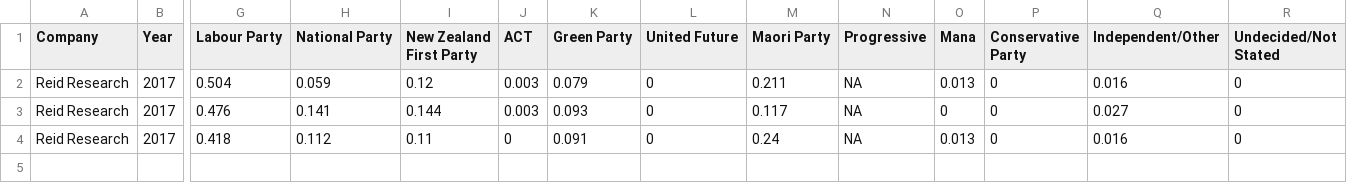
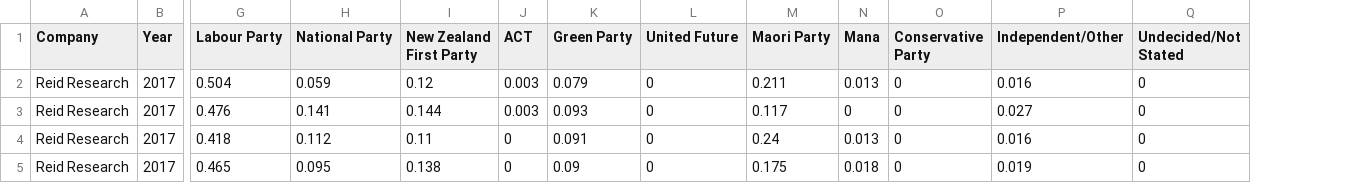
Before and after one commit to nzherald/nz-election-prediction, a CSV file: per-poll-simulations/common/ME Party Polling Data 17.csv, drawn as a sheet; only a part is shown, gaps mark what is left out; removed rows and columns are numbered as before the commit, all else as after; rows hold the shown columns only; the diff names each change by its address in the sheet, - before the commit and + after, or states it on an @@ line.

Commit message:
Remove Progressive and correct typo

```diff
--- a/per-poll-simulations/common/ME Party Polling Data 17.csv
+++ b/per-poll-simulations/common/ME Party Polling Data 17.csv
-column N (Progressive), rows 2-4: all NA
+row 5: Reid Research | 2017 | 0.465 | 0.095 | 0.138 | 0 | 0.09 | 0 | 0.175 | 0.018 | 0 | 0.019 | 0
```
